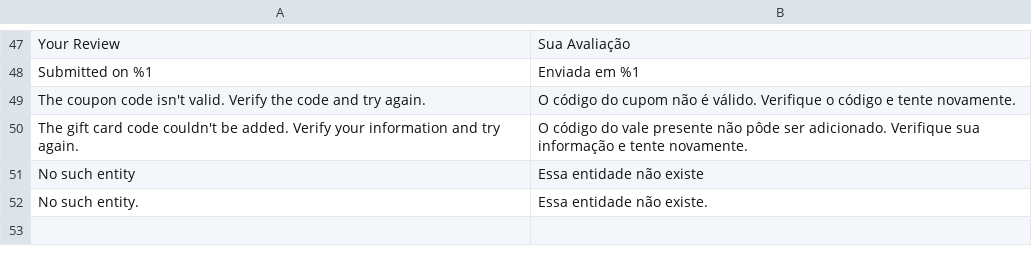
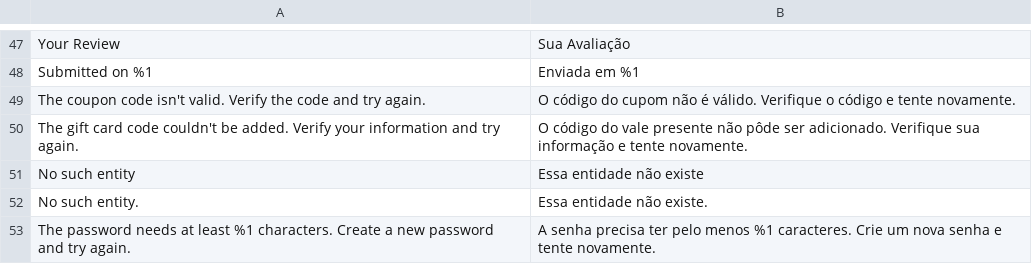
Before and after one commit to GDauer/magento2, a CSV file: app/design/frontend/digitalhub/theme-base/i18n/pt_BR.csv, drawn as a sheet; only a part is shown, gaps mark what is left out; the diff names each change by its address in the sheet, - before the commit and + after, or states it on an @@ line.

Commit message:
MDAI-236 One more translation added

```diff
--- a/app/design/frontend/digitalhub/theme-base/i18n/pt_BR.csv
+++ b/app/design/frontend/digitalhub/theme-base/i18n/pt_BR.csv
+row 53: The password needs at least %1 characters. Create a new password and try again. | A senha precisa ter pelo menos %1 caracteres. Crie um nova senha e tente novamente.
```
Also changed, not shown: app/design/frontend/digitalhub/theme-itatiaia-mobile/i18n/pt_BR.csv, app/design/frontend/digitalhub/theme-itatiaia/i18n/pt_BR.csv.
